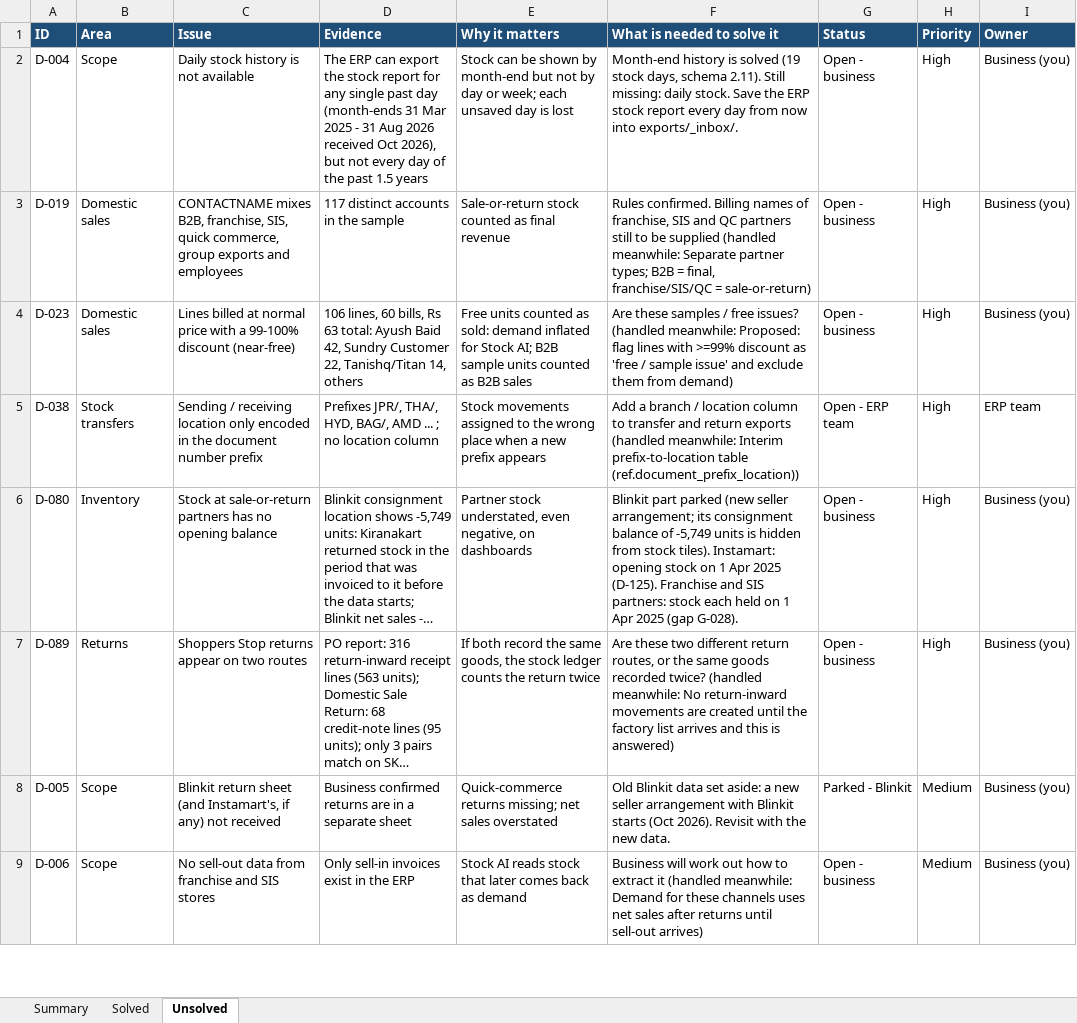
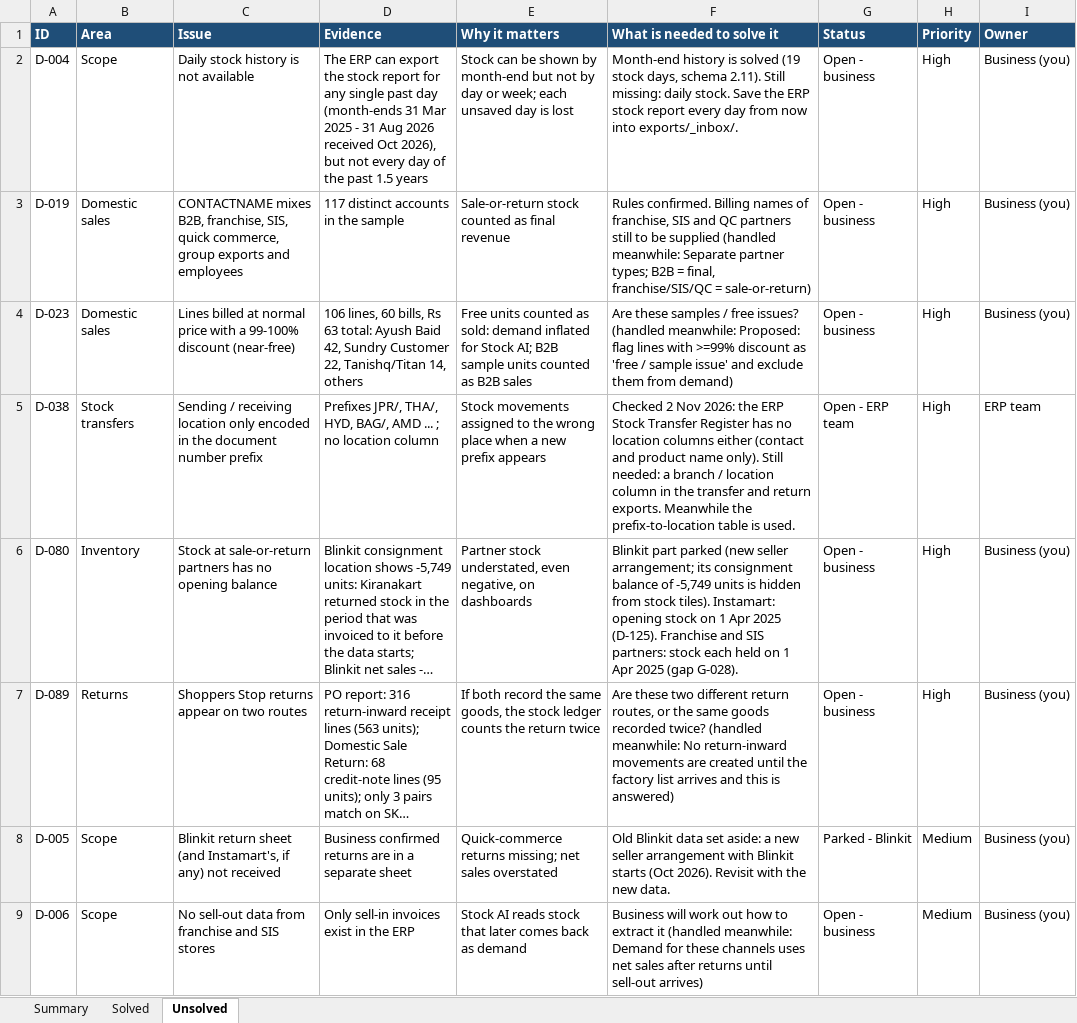
Before and after one commit to ellementry01/data-analysis_zohoreverse, an Excel workbook: warehouse/docs/Data_Issues_and_Doubts_Log_2026-10-30.xlsx, sheet Unsolved, drawn as a sheet; only a part is shown; long unchanged cells end in …; values as stored, in another font and other column widths than the file's, no borders; the diff covers the shown part only; the diff names each change by its address in the sheet, - before the commit and + after, or states it on an @@ line.

```diff
--- a/warehouse/docs/Data_Issues_and_Doubts_Log_2026-10-30.xlsx (sheet Unsolved)
+++ b/warehouse/docs/Data_Issues_and_Doubts_Log_2026-10-30.xlsx (sheet Unsolved)
-F5 (What is needed to solve it): Add a branch / location column to transfer and return exports (handled meanwhile: Interim prefix-to-location table (ref.document_prefix_location))
+F5 (What is needed to solve it): Checked 2 Nov 2026: the ERP Stock Transfer Register has no location columns either (contact and product name only). Still needed: a branch / location column in the transfer and return exports. Meanwhile the prefix-to-location table is used.
```
Also changed, not shown: 1 removed row and 1 edited cell elsewhere in this sheet, sheet Solved, sheet Summary, 18 other files.
